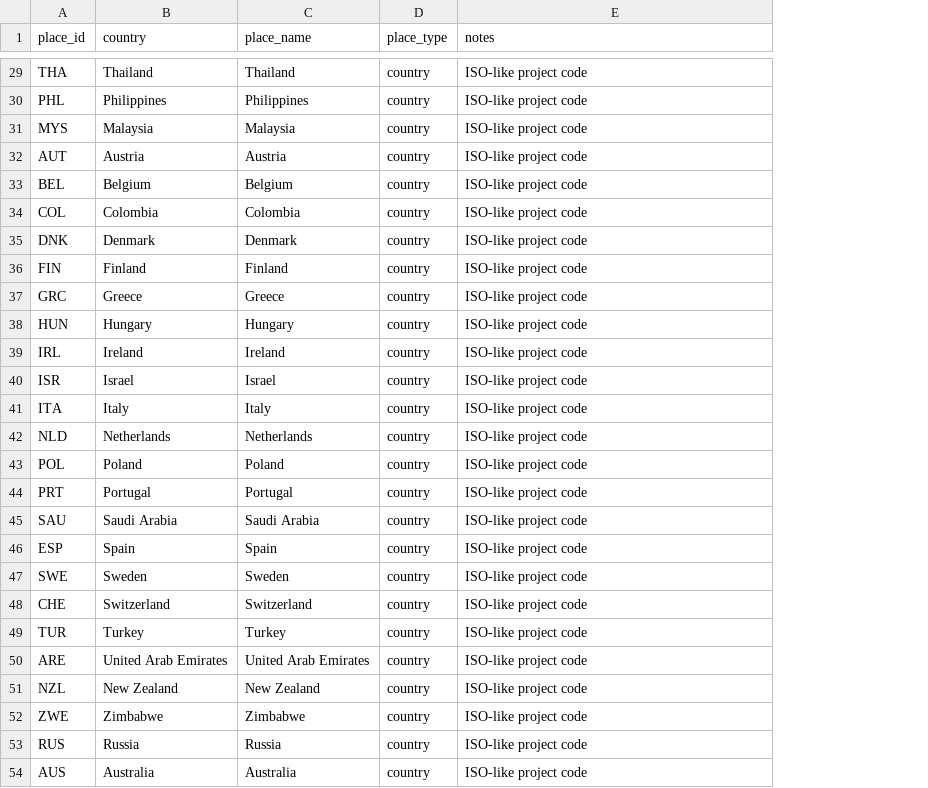
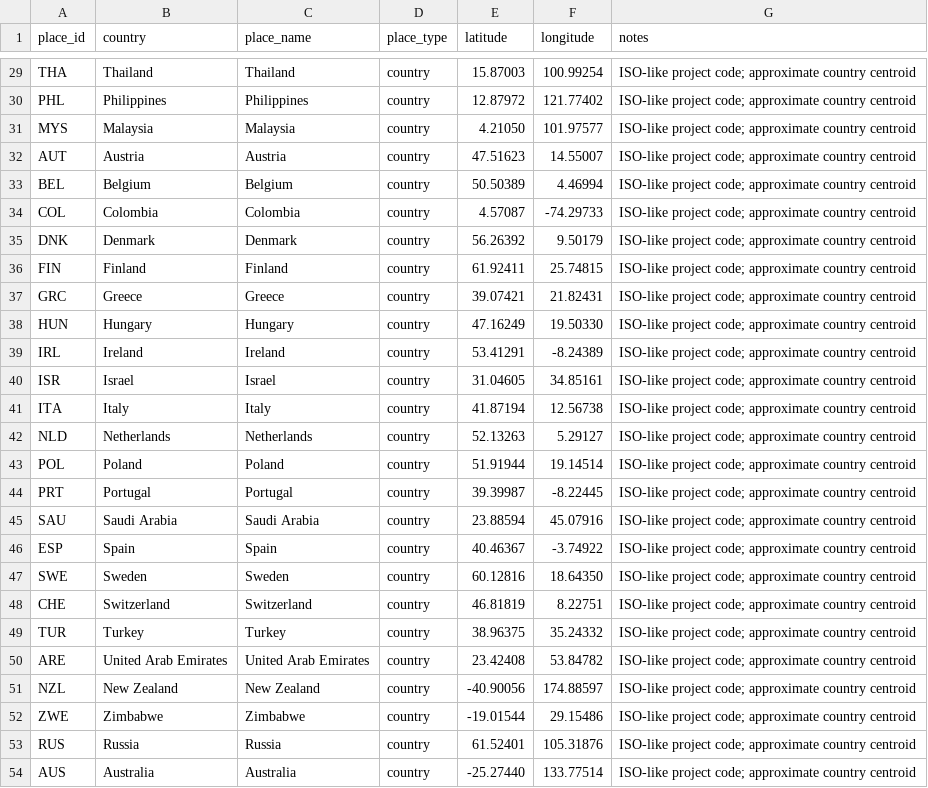
Before and after one commit to LumenAgentLighthouse/the-world-we-make, a CSV file: data/seed_expanded_places.csv, drawn as a sheet; only a part is shown, gaps mark what is left out; addresses are those after the commit; the diff covers the shown part only; the diff names each change by its address in the sheet, - before the commit and + after, or states it on an @@ line.

```diff
--- a/data/seed_expanded_places.csv
+++ b/data/seed_expanded_places.csv
+column E (latitude), rows 29-54: 15.87003 | 12.87972 | 4.21050 | 47.51623 | 50.50389 | 4.57087 | 56.26392 | 61.92411 | 39.07421 | 47.16249 | 53.41291 | 31.04605 | 41.87194 | 52.13263 | 51.91944 | 39.39987 | 23.88594 | 40.46367 | 60.12816 | 46.81819 | 38.96375 | 23.42408 | -40.90056 | -19.01544 | 61.52401 | -25.27440
+column F (longitude), rows 29-54: 100.99254 | 121.77402 | 101.97577 | 14.55007 | 4.46994 | -74.29733 | 9.50179 | 25.74815 | 21.82431 | 19.50330 | -8.24389 | 34.85161 | 12.56738 | 5.29127 | 19.14514 | -8.22445 | 45.07916 | -3.74922 | 18.64350 | 8.22751 | 35.24332 | 53.84782 | 174.88597 | 29.15486 | 105.31876 | 133.77514
-G29:G54 (notes): ISO-like project code
+G29:G54 (notes): ISO-like project code; approximate country centroid
```
Also changed, not shown: 27 edited cells elsewhere in this file.
